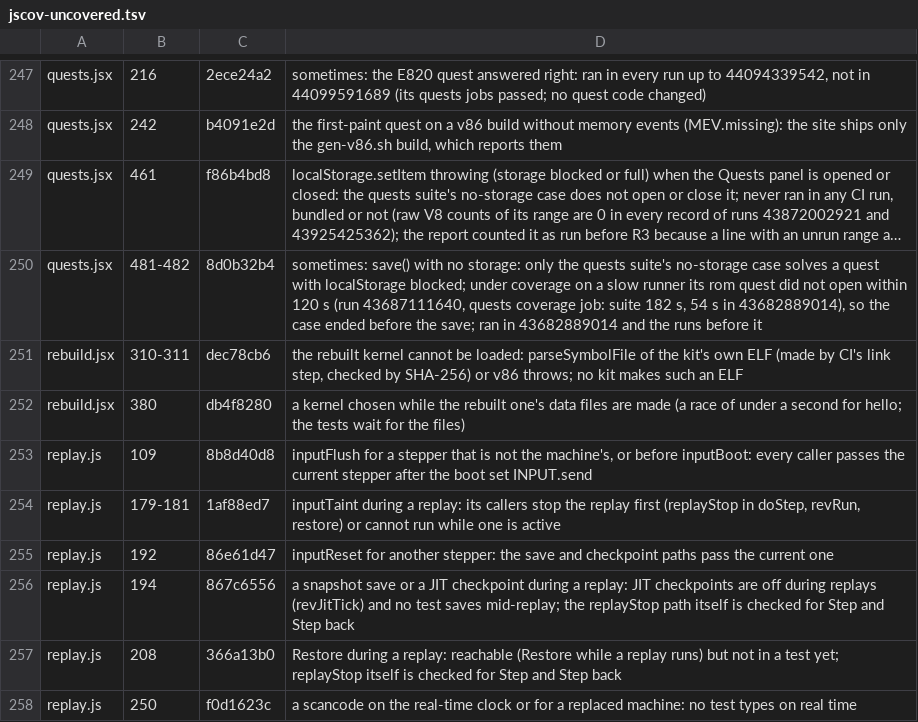
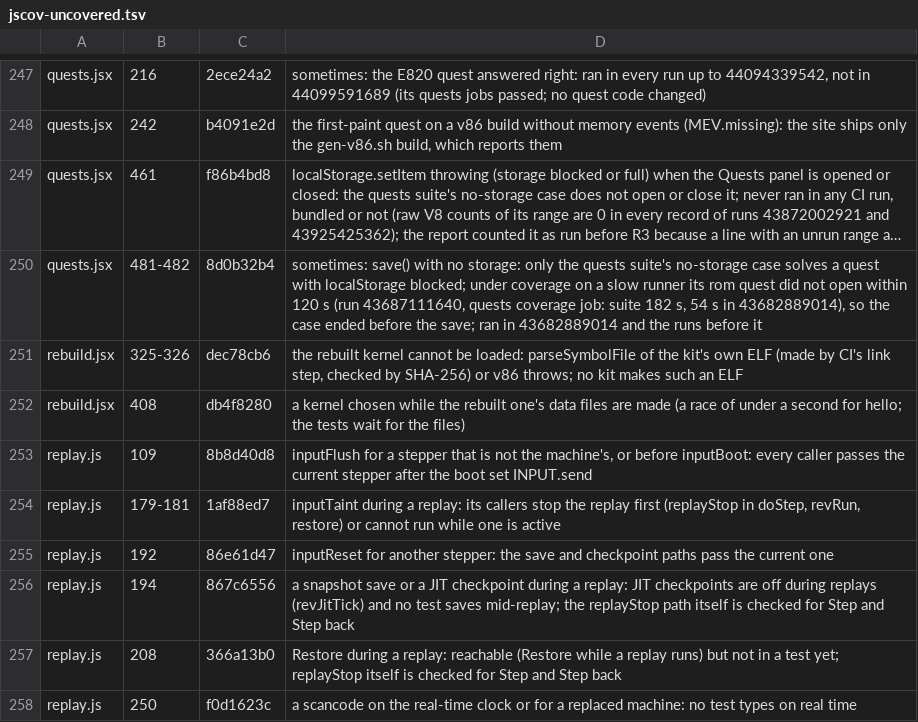
Before and after one commit to d33tah/minimal-kernel-build, a TSV file: site/jscov-uncovered.tsv, drawn as a sheet; only a part is shown, gaps mark what is left out; long unchanged cells end in …; the diff names each change by its address in the sheet, - before the commit and + after, or states it on an @@ line.

```diff
--- a/site/jscov-uncovered.tsv
+++ b/site/jscov-uncovered.tsv
-B251: 310-311
+B251: 325-326
-B252: 380
+B252: 408
```
Also changed, not shown: 4 other files.
